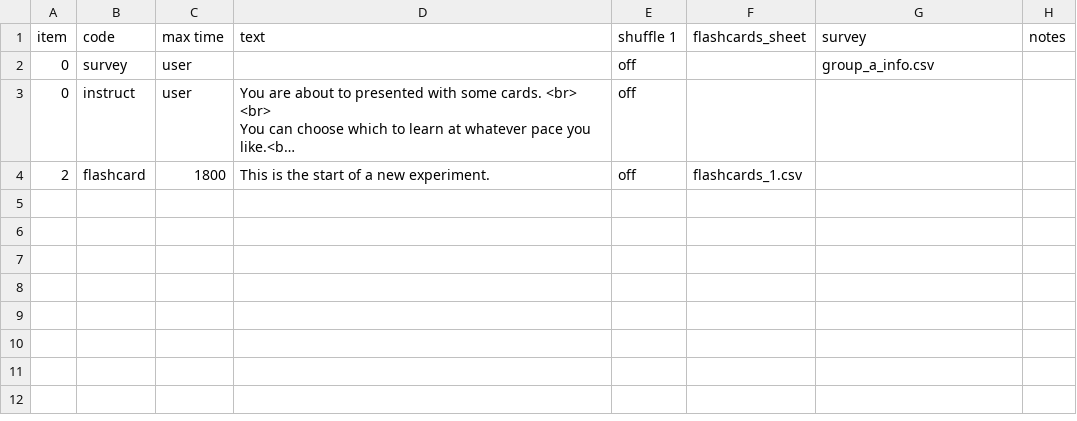
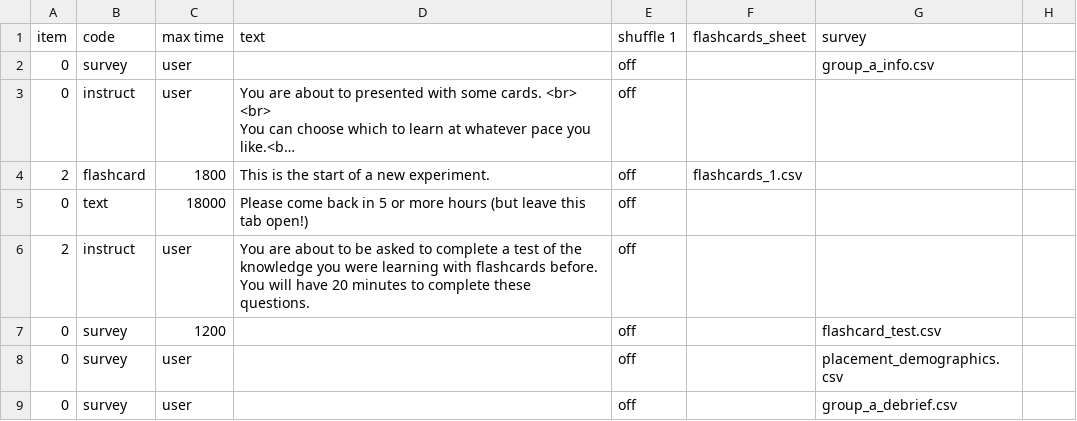
Before and after one commit to biagi-haffey/placement, a CSV file: web/User/Projects/group_a/procedure_1.csv, drawn as a sheet; long unchanged cells end in …; the diff names each change by its address in the sheet, - before the commit and + after, or states it on an @@ line.

```diff
--- a/web/User/Projects/group_a/procedure_1.csv
+++ b/web/User/Projects/group_a/procedure_1.csv
-H1: notes
+H1: (empty)
+row 5: 0 | text | 18000 | Please come back in 5 or more hours (but leave this tab open!) | off
+row 6: 2 | instruct | user | You are about to be asked to complete a test of the knowledge you were learning with flashcards before. You will have 20 minutes to complete these questions. | off
+row 7: 0 | survey | 1200 |  | off |  | flashcard_test.csv
+row 8: 0 | survey | user |  | off |  | placement_demographics.csv
+row 9: 0 | survey | user |  | off |  | group_a_debrief.csv
```
Also changed, not shown: web/User/Projects/group_a/procedure_2.csv, web/User/Projects/group_a/procedure_3.csv, 7 other files.
